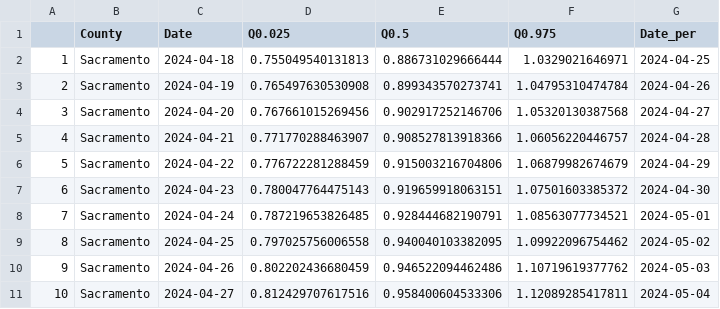
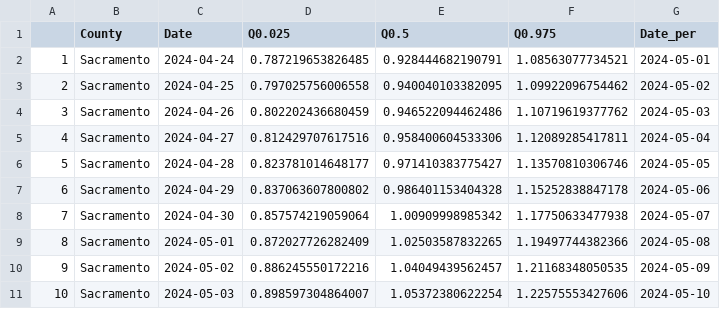
Before and after one commit to mdazatorres/Rt_COVID19_CA_counties_CALCAT, a CSV file: output_CALCAT/Sacramento_Rt.csv, drawn as a sheet; only a part is shown; the shorter side is filled out with more unchanged rows; removed rows and columns are numbered as before the commit, all else as after; the diff names each change by its address in the sheet, - before the commit and + after, or states it on an @@ line.

```diff
--- a/output_CALCAT/Sacramento_Rt.csv
+++ b/output_CALCAT/Sacramento_Rt.csv
-row 2: 1 | Sacramento | 2024-04-18 | 0.755049540131813 | 0.886731029666444 | 1.0329021646971 | 2024-04-25
-row 3: 2 | Sacramento | 2024-04-19 | 0.765497630530908 | 0.899343570273741 | 1.04795310474784 | 2024-04-26
-row 4: 3 | Sacramento | 2024-04-20 | 0.767661015269456 | 0.902917252146706 | 1.05320130387568 | 2024-04-27
-row 5: 4 | Sacramento | 2024-04-21 | 0.771770288463907 | 0.908527813918366 | 1.06056220446757 | 2024-04-28
-row 6: 5 | Sacramento | 2024-04-22 | 0.776722281288459 | 0.915003216704806 | 1.06879982674679 | 2024-04-29
-row 7: 6 | Sacramento | 2024-04-23 | 0.780047764475143 | 0.919659918063151 | 1.07501603385372 | 2024-04-30
@@ column A renumbered from row 2 down @@
```
Also changed, not shown: output_CALCAT/Contra Costa_Rt.csv, output_CALCAT/San Bernardino_Rt.csv, 28 other files.
